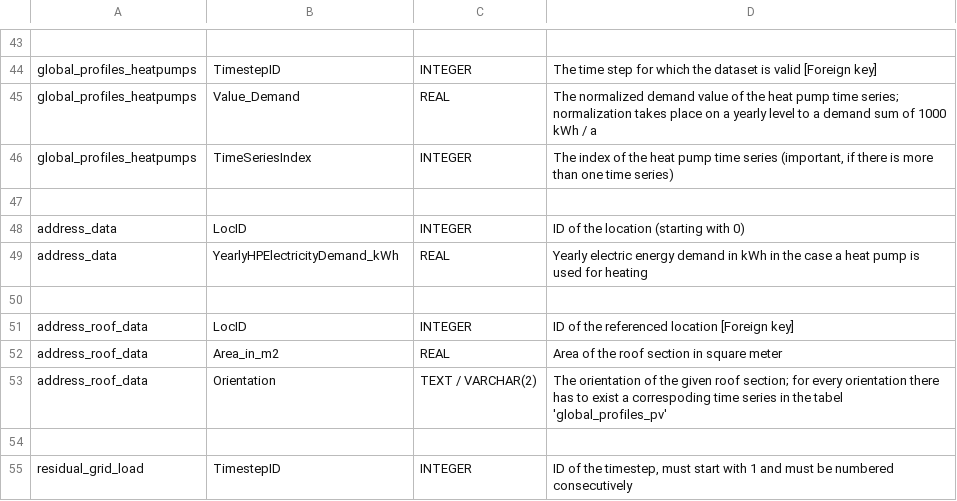
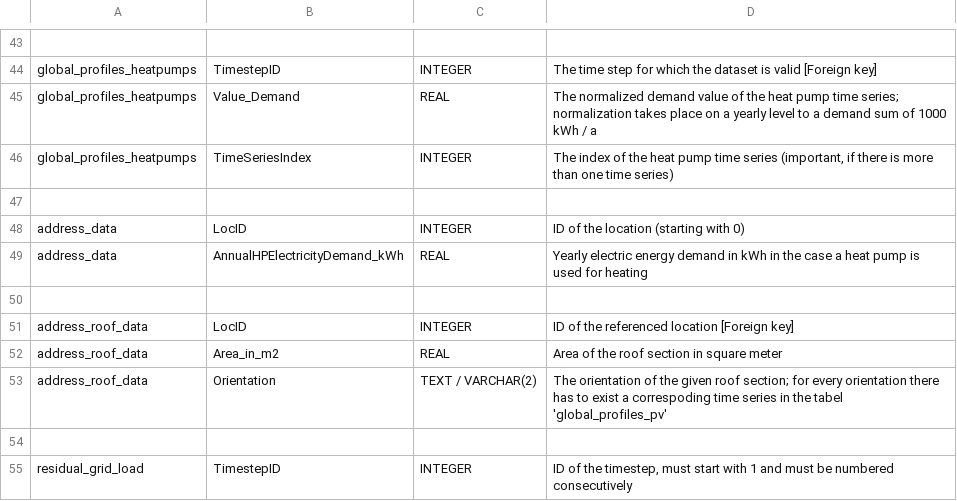
Before and after one commit to danielrenebayer/UrbanFireXDT, a CSV file: documentation/SQL-Database-Column-Details.csv, drawn as a sheet; only a part is shown, gaps mark what is left out.

Commit message:
One column renamed

```diff
--- a/documentation/SQL-Database-Column-Details.csv
+++ b/documentation/SQL-Database-Column-Details.csv
@@ -48,3 +48,3 @@ global_profiles_heatpumps,TimeSeriesIndex,INTEGER,"The index of the heat pump ti
 address_data,LocID,INTEGER,ID of the location (starting with 0)
-address_data,YearlyHPElectricityDemand_kWh,REAL,Yearly electric energy demand in kWh in the case a heat pump is used for heating
+address_data,AnnualHPElectricityDemand_kWh,REAL,Yearly electric energy demand in kWh in the case a heat pump is used for heating
 ,,,
```
Also changed, not shown: 2 other files.
